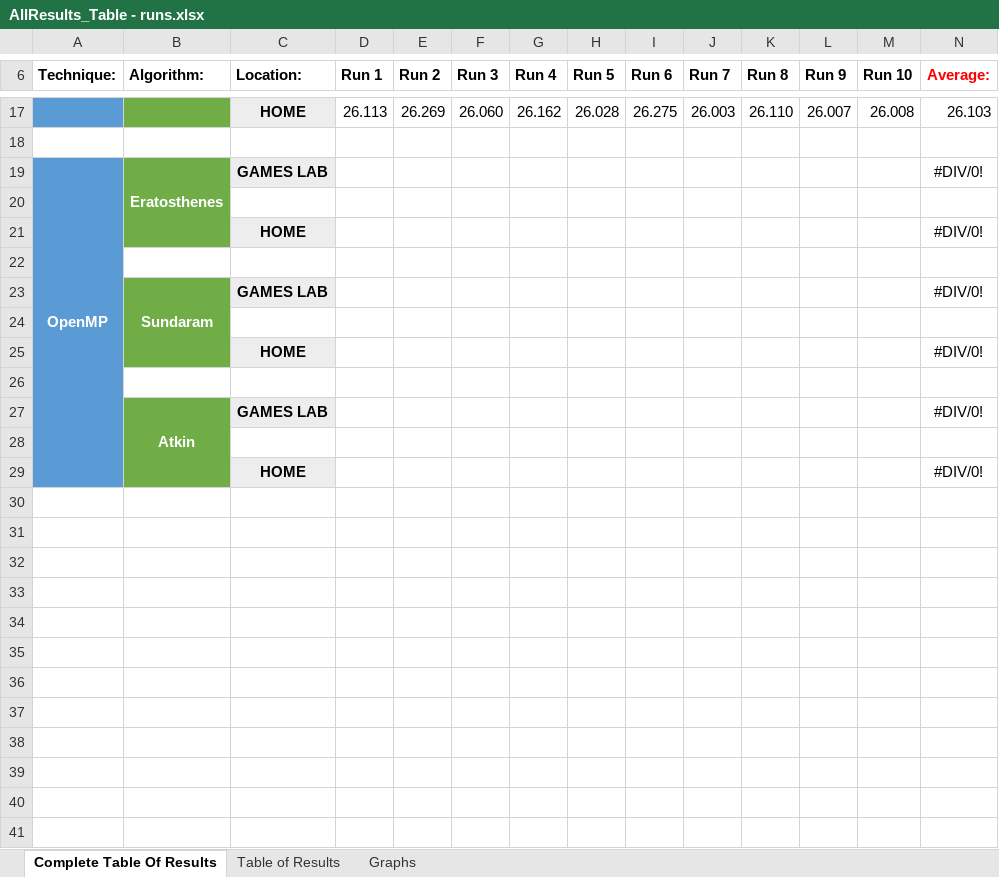
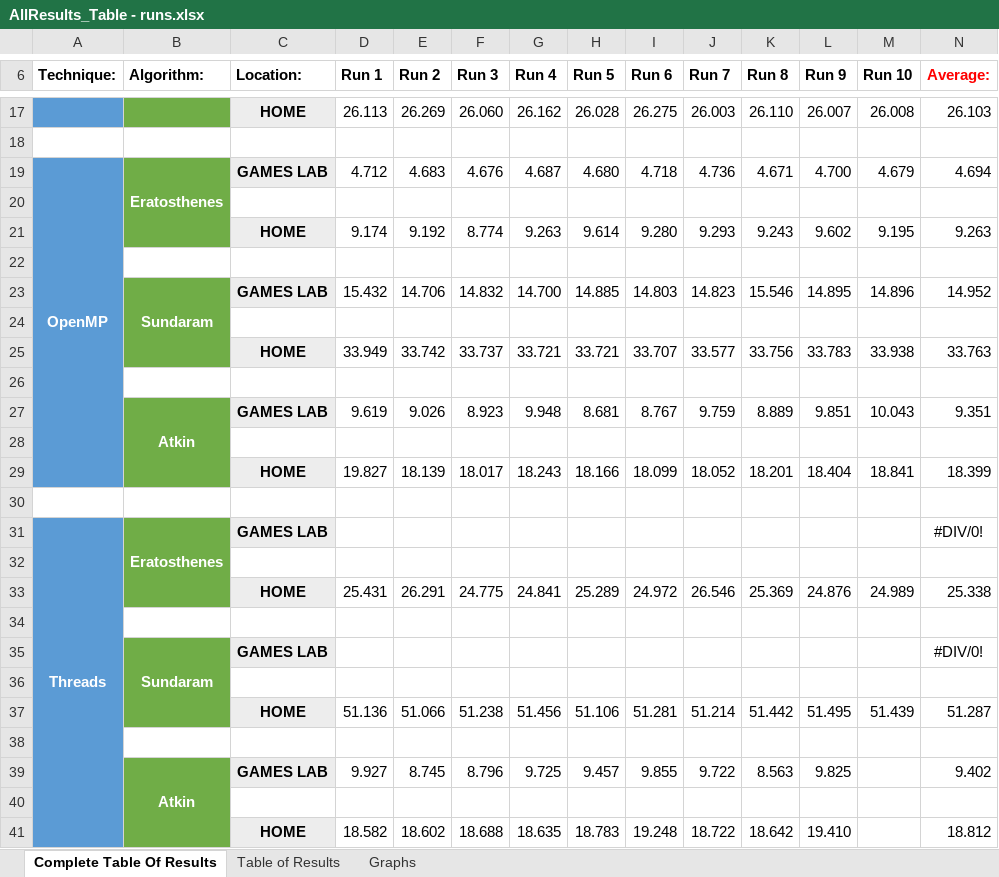
Before and after one commit to 40182166/CPS-Coursework2, an Excel workbook: AllResults_Table - runs.xlsx, sheet Complete Table Of Results, drawn as a sheet; only a part is shown, gaps mark what is left out; values as stored, in another font and other column widths than the file's, no borders; conditional formats not drawn; removed rows and columns are numbered as before the commit, all else as after; rows hold the shown columns only; the diff names each change by its address in the sheet, - before the commit and + after, or states it on an @@ line.

Commit message:
Some serial - home missing, but overall all tests completed

```diff
--- a/AllResults_Table - runs.xlsx (sheet Complete Table Of Results)
+++ b/AllResults_Table - runs.xlsx (sheet Complete Table Of Results)
-row 19: OpenMP | Eratosthenes | GAMES LAB |  |  |  |  |  |  |  |  |  |  | #DIV/0!
+row 19: OpenMP | Eratosthenes | GAMES LAB | 4.712 | 4.683 | 4.676 | 4.687 | 4.680 | 4.718 | 4.736 | 4.671 | 4.700 | 4.679 | 4.694
+row 21:  |  | HOME | 9.174 | 9.192 | 8.774 | 9.263 | 9.614 | 9.280 | 9.293 | 9.243 | 9.602 | 9.195 | 9.263
-B22 fill: #70AD47
+B22 fill: none
-row 22:  |  | HOME |  |  |  |  |  |  |  |  |  |  | #DIV/0!
+row 22: (empty)
-C22 fill: #EDEDED
+C22 fill: none
+row 23:  | Sundaram | GAMES LAB | 15.432 | 14.706 | 14.832 | 14.700 | 14.885 | 14.803 | 14.823 | 15.546 | 14.895 | 14.896 | 14.952
+row 24: (empty)
+row 25:  |  | HOME | 33.949 | 33.742 | 33.737 | 33.721 | 33.721 | 33.707 | 33.577 | 33.756 | 33.783 | 33.938 | 33.763
+row 26: (empty)
+row 27:  | Atkin | GAMES LAB | 9.619 | 9.026 | 8.923 | 9.948 | 8.681 | 8.767 | 9.759 | 8.889 | 9.851 | 10.043 | 9.351
+row 28: (empty)
+row 29:  |  | HOME | 19.827 | 18.139 | 18.017 | 18.243 | 18.166 | 18.099 | 18.052 | 18.201 | 18.404 | 18.841 | 18.399
+row 30: (empty)
+row 31: Threads | Eratosthenes | GAMES LAB |  |  |  |  |  |  |  |  |  |  | #DIV/0!
+row 32: (empty)
+row 33:  |  | HOME | 25.431 | 26.291 | 24.775 | 24.841 | 25.289 | 24.972 | 26.546 | 25.369 | 24.876 | 24.989 | 25.338
-row 25:  |  | HOME |  |  |  |  |  |  |  |  |  |  | #DIV/0!
+row 37:  |  | HOME | 51.136 | 51.066 | 51.238 | 51.456 | 51.106 | 51.281 | 51.214 | 51.442 | 51.495 | 51.439 | 51.287
-row 27:  | Atkin | GAMES LAB |  |  |  |  |  |  |  |  |  |  | #DIV/0!
+row 39:  | Atkin | GAMES LAB | 9.927 | 8.745 | 8.796 | 9.725 | 9.457 | 9.855 | 9.722 | 8.563 | 9.825 |  | 9.402
-row 29:  |  | HOME |  |  |  |  |  |  |  |  |  |  | #DIV/0!
+row 41:  |  | HOME | 18.582 | 18.602 | 18.688 | 18.635 | 18.783 | 19.248 | 18.722 | 18.642 | 19.410 |  | 18.812
```
Also changed, not shown: sheet Table of Results, sheet Graphs, formulas that keep their value, 56 other files.
